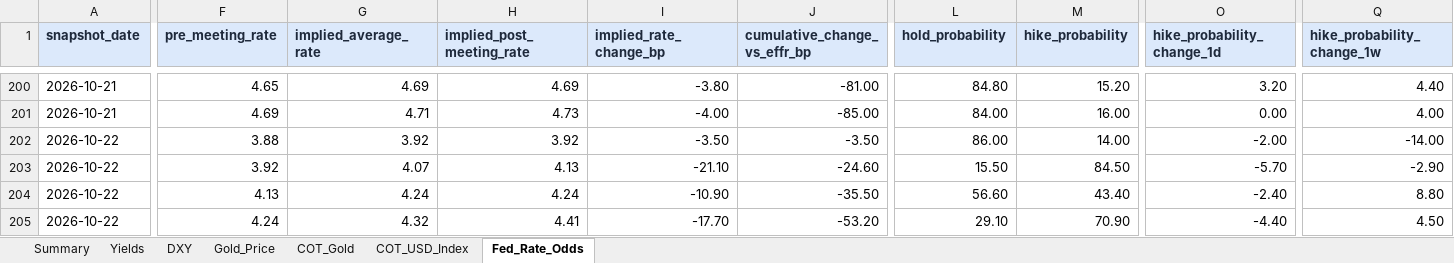
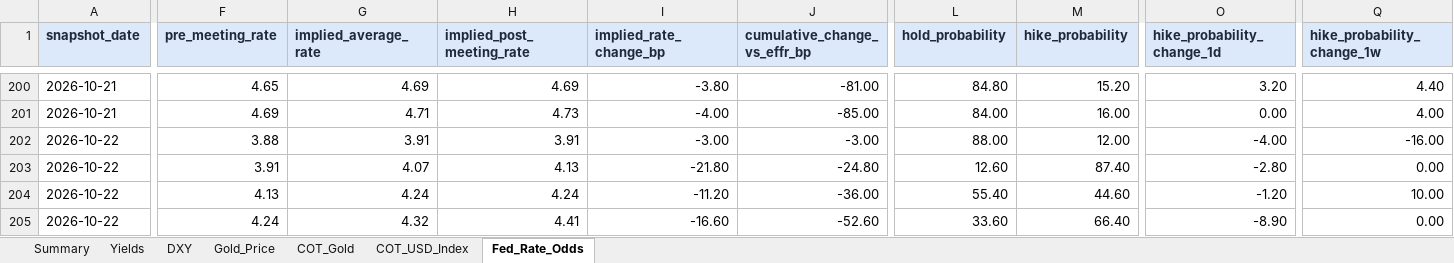
Before and after one commit to velourofficialdev/macro-data, an Excel workbook: docs/Macro_Dashboard.xlsx, sheet Fed_Rate_Odds, drawn as a sheet; only a part is shown, gaps mark what is left out; values as stored, in another font and other column widths than the file's, no borders; the diff covers the shown part only; the diff names each change by its address in the sheet, - before the commit and + after, or states it on an @@ line.

```diff
--- a/docs/Macro_Dashboard.xlsx (sheet Fed_Rate_Odds)
+++ b/docs/Macro_Dashboard.xlsx (sheet Fed_Rate_Odds)
-G202 (implied_average_rate): 3.92
+G202 (implied_average_rate): 3.91
-H202 (implied_post_meeting_rate): 3.92
+H202 (implied_post_meeting_rate): 3.91
-I202 (implied_rate_change_bp): -3.50
+I202 (implied_rate_change_bp): -3.00
-J202 (cumulative_change_vs_effr_bp): -3.50
+J202 (cumulative_change_vs_effr_bp): -3.00
-L202 (hold_probability): 86.00
+L202 (hold_probability): 88.00
-M202 (hike_probability): 14.00
+M202 (hike_probability): 12.00
-O202 (hike_probability_change_1d): -2.00
+O202 (hike_probability_change_1d): -4.00
-Q202 (hike_probability_change_1w): -14.00
+Q202 (hike_probability_change_1w): -16.00
-F203 (pre_meeting_rate): 3.92
+F203 (pre_meeting_rate): 3.91
-I203 (implied_rate_change_bp): -21.10
+I203 (implied_rate_change_bp): -21.80
-J203 (cumulative_change_vs_effr_bp): -24.60
+J203 (cumulative_change_vs_effr_bp): -24.80
-L203 (hold_probability): 15.50
+L203 (hold_probability): 12.60
-M203 (hike_probability): 84.50
+M203 (hike_probability): 87.40
-O203 (hike_probability_change_1d): -5.70
+O203 (hike_probability_change_1d): -2.80
-Q203 (hike_probability_change_1w): -2.90
+Q203 (hike_probability_change_1w): 0.00
-I204 (implied_rate_change_bp): -10.90
+I204 (implied_rate_change_bp): -11.20
-J204 (cumulative_change_vs_effr_bp): -35.50
+J204 (cumulative_change_vs_effr_bp): -36.00
-L204 (hold_probability): 56.60
+L204 (hold_probability): 55.40
-M204 (hike_probability): 43.40
+M204 (hike_probability): 44.60
-O204 (hike_probability_change_1d): -2.40
+O204 (hike_probability_change_1d): -1.20
-Q204 (hike_probability_change_1w): 8.80
+Q204 (hike_probability_change_1w): 10.00
-I205 (implied_rate_change_bp): -17.70
+I205 (implied_rate_change_bp): -16.60
-J205 (cumulative_change_vs_effr_bp): -53.20
+J205 (cumulative_change_vs_effr_bp): -52.60
-L205 (hold_probability): 29.10
+L205 (hold_probability): 33.60
-M205 (hike_probability): 70.90
+M205 (hike_probability): 66.40
-O205 (hike_probability_change_1d): -4.40
+O205 (hike_probability_change_1d): -8.90
-Q205 (hike_probability_change_1w): 4.50
+Q205 (hike_probability_change_1w): 0.00
```
Also changed, not shown: 28 edited cells elsewhere in this sheet, sheet DXY, sheet COT_USD_Index, sheet Summary, sheet Gold_Price, 18 other files.
